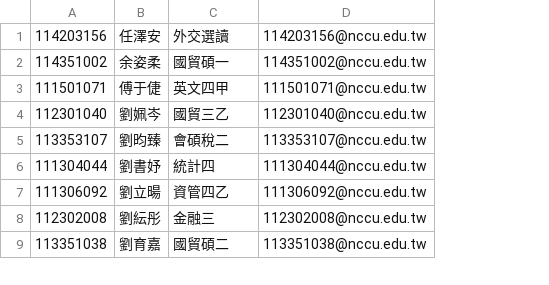
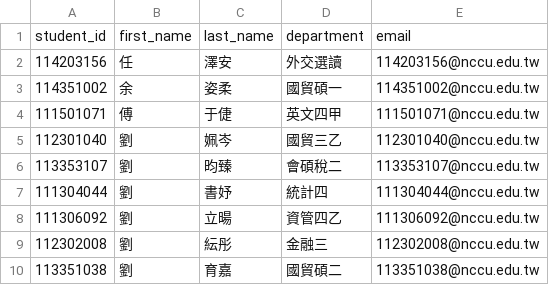
Before and after one commit to yueswater/slotmateserver, a CSV file: python_students.csv, drawn as a sheet; only a part is shown; removed rows and columns are numbered as before the commit, all else as after; the diff names each change by its address in the sheet, - before the commit and + after, or states it on an @@ line.

Commit message:
feat: add student lists

```diff
--- a/python_students.csv
+++ b/python_students.csv
-column B, rows 1-9: 任澤安 | 余姿柔 | 傅于倢 | 劉姵岑 | 劉昀臻 | 劉書妤 | 劉立暘 | 劉紜彤 | 劉育嘉
+column B, rows 2-10: 任 | 余 | 傅 | 劉 | 劉 | 劉 | 劉 | 劉 | 劉
+column C, rows 2-10: 澤安 | 姿柔 | 于倢 | 姵岑 | 昀臻 | 書妤 | 立暘 | 紜彤 | 育嘉
+row 1: student_id | first_name | last_name | department | email
```
